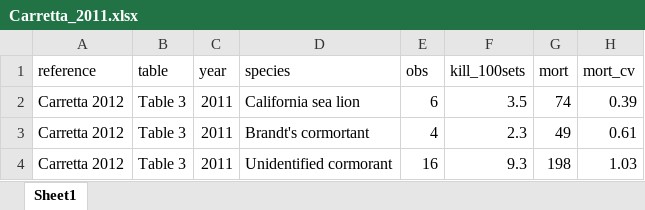
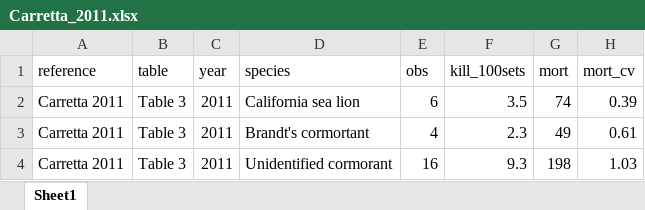
Before and after one commit to tinafang-1207/ca_set_gillnet_bycatch, an Excel workbook: data/historical_estimates/raw/Carretta_2011.xlsx, sheet Sheet1, drawn as a sheet; values as stored, in another font and other column widths than the file's, no borders; the diff names each change by its address in the sheet, - before the commit and + after, or states it on an @@ line.

```diff
--- a/data/historical_estimates/raw/Carretta_2011.xlsx (sheet Sheet1)
+++ b/data/historical_estimates/raw/Carretta_2011.xlsx (sheet Sheet1)
-A2:A4 (reference): Carretta 2012
+A2:A4 (reference): Carretta 2011
```
Also changed, not shown: data/historical_estimates/raw/Julian_Beeson_1995_Tables4_5.xlsx, 9 other files.
